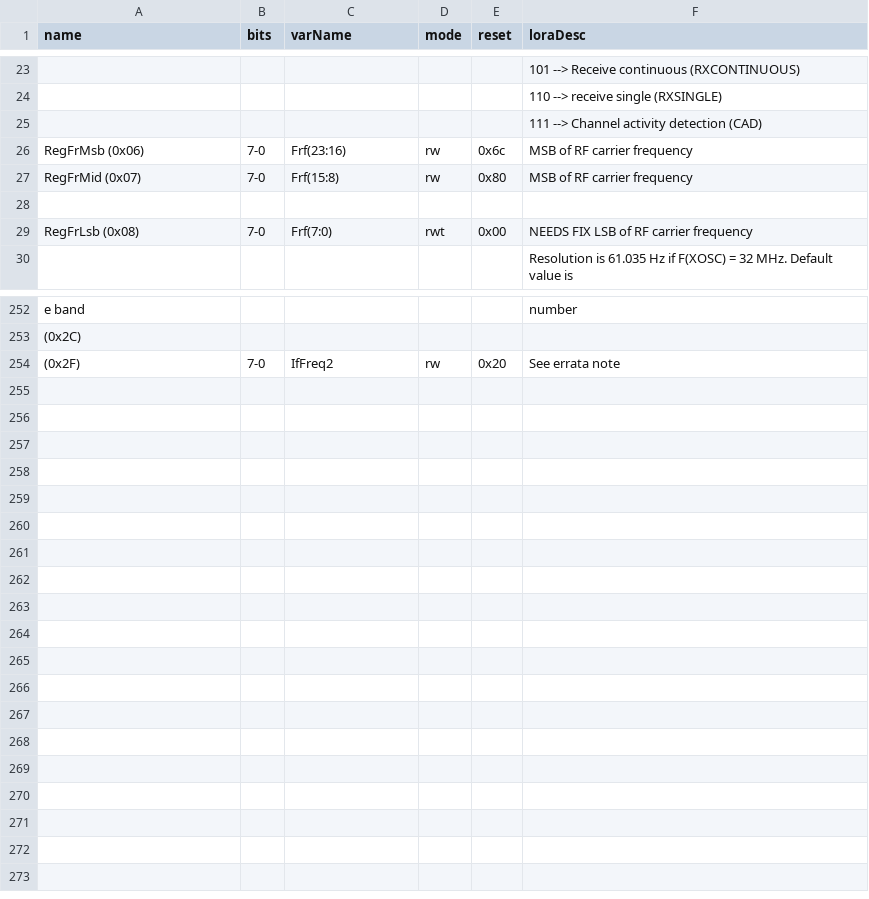
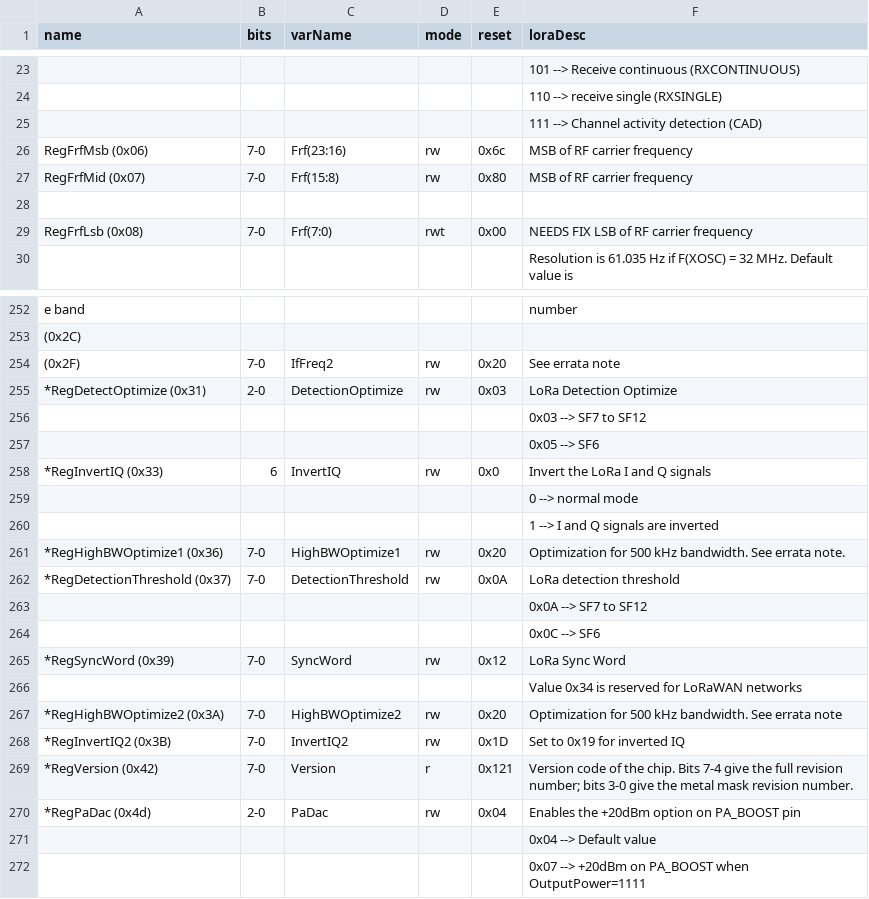
Before and after one commit to Case-Rocket-Team/FlightComputer2022-23, a CSV file: src/cant_hal/spi/devices/radio/data/reg/raw.csv, drawn as a sheet; only a part is shown, gaps mark what is left out; the diff names each change by its address in the sheet, - before the commit and + after, or states it on an @@ line.

```diff
--- a/src/cant_hal/spi/devices/radio/data/reg/raw.csv
+++ b/src/cant_hal/spi/devices/radio/data/reg/raw.csv
-A26 (name): RegFrMsb (0x06)
+A26 (name): RegFrfMsb (0x06)
-A27 (name): RegFrMid (0x07)
+A27 (name): RegFrfMid (0x07)
-A29 (name): RegFrLsb (0x08)
+A29 (name): RegFrfLsb (0x08)
+row 255: *RegDetectOptimize (0x31) | 2-0 | DetectionOptimize | rw | 0x03 | LoRa Detection Optimize
+row 256:  |  |  |  |  | 0x03 --> SF7 to SF12
+row 257:  |  |  |  |  | 0x05 --> SF6
+row 258: *RegInvertIQ (0x33) | 6 | InvertIQ | rw | 0x0 | Invert the LoRa I and Q signals
+row 259:  |  |  |  |  | 0 --> normal mode
+row 260:  |  |  |  |  | 1 --> I and Q signals are inverted
+row 261: *RegHighBWOptimize1 (0x36) | 7-0 | HighBWOptimize1 | rw | 0x20 | Optimization for 500 kHz bandwidth. See errata note.
+row 262: *RegDetectionThreshold (0x37) | 7-0 | DetectionThreshold | rw | 0x0A | LoRa detection threshold
+row 263:  |  |  |  |  | 0x0A --> SF7 to SF12
+row 264:  |  |  |  |  | 0x0C --> SF6
+row 265: *RegSyncWord (0x39) | 7-0 | SyncWord | rw | 0x12 | LoRa Sync Word
+row 266:  |  |  |  |  | Value 0x34 is reserved for LoRaWAN networks
+row 267: *RegHighBWOptimize2 (0x3A) | 7-0 | HighBWOptimize2 | rw | 0x20 | Optimization for 500 kHz bandwidth. See errata note
+row 268: *RegInvertIQ2 (0x3B) | 7-0 | InvertIQ2 | rw | 0x1D | Set to 0x19 for inverted IQ
+row 269: *RegVersion (0x42) | 7-0 | Version | r | 0x121 | Version code of the chip. Bits 7-4 give the full revision number; bits 3-0 give the metal mask revision number.
+row 270: *RegPaDac (0x4d) | 2-0 | PaDac | rw | 0x04 | Enables the +20dBm option on PA_BOOST pin
+row 271:  |  |  |  |  | 0x04 --> Default value
+row 272:  |  |  |  |  | 0x07 --> +20dBm on PA_BOOST when OutputPower=1111
```
Also changed, not shown: 5 other files.
